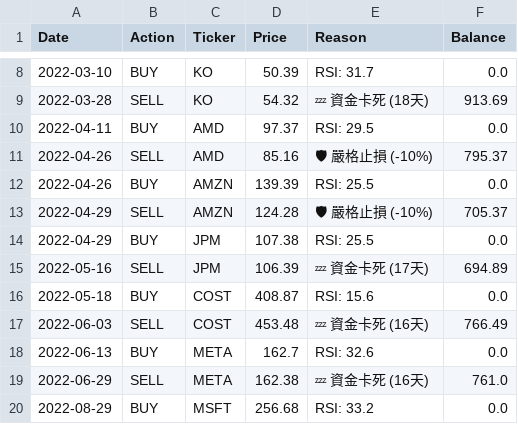
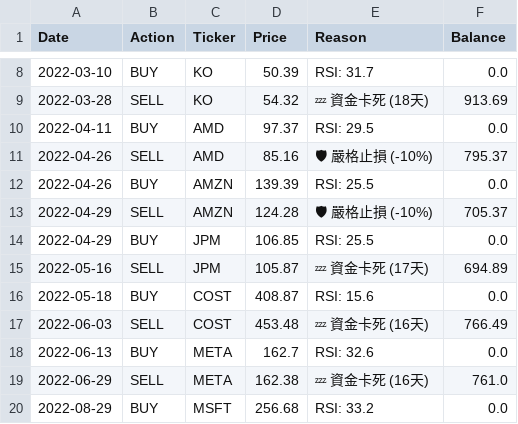
Before and after one commit to HuJonathan123/stock_web_app, a CSV file: data/super_vulture_2022_bear_log.csv, drawn as a sheet; only a part is shown, gaps mark what is left out; the diff names each change by its address in the sheet, - before the commit and + after, or states it on an @@ line.

```diff
--- a/data/super_vulture_2022_bear_log.csv
+++ b/data/super_vulture_2022_bear_log.csv
-D14 (Price): 107.38
+D14 (Price): 106.85
-D15 (Price): 106.39
+D15 (Price): 105.87
```
Also changed, not shown: data/super_vulture_2023_recovery_balance.csv, data/super_vulture_2023_recovery_log.csv, 11 other files.
